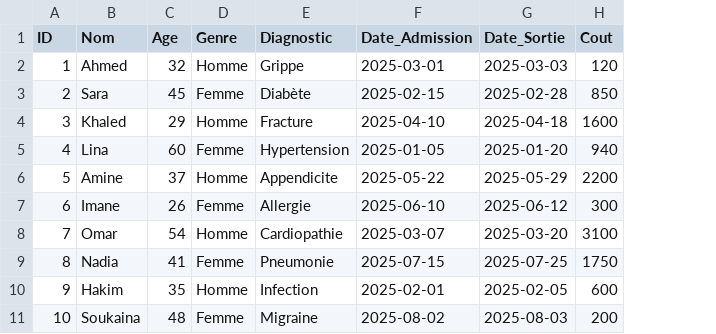
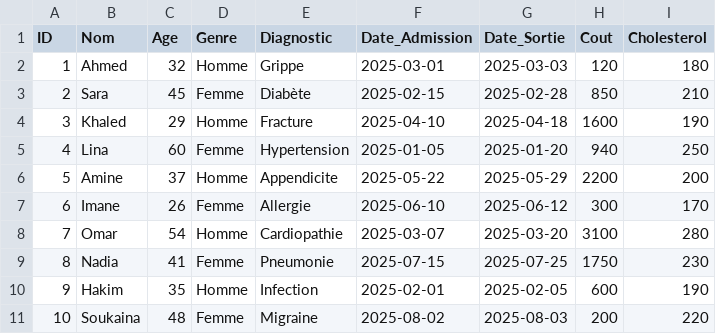
Before and after one commit to momhi19/HospitalDataAnalysis, a CSV file: data/Patients.csv, drawn as a sheet; the diff names each change by its address in the sheet, - before the commit and + after, or states it on an @@ line.

Commit message:
Ajout de la colonne Cholesterol et suppression de N dans Patients.csv

```diff
--- a/data/Patients.csv
+++ b/data/Patients.csv
+column I (Cholesterol), rows 2-11: 180 | 210 | 190 | 250 | 200 | 170 | 280 | 230 | 190 | 220
```
Also changed, not shown: 3 other files.
